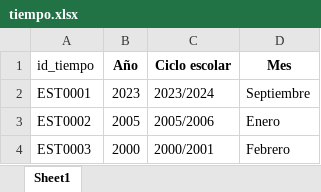
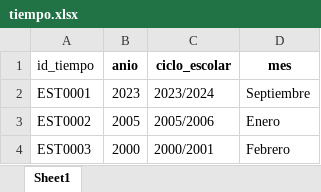
Before and after one commit to Ale0515-GG/DataCube, an Excel workbook: tiempo.xlsx, sheet Sheet1, drawn as a sheet; only a part is shown; values as stored, in another font and other column widths than the file's, no borders; the diff names each change by its address in the sheet, - before the commit and + after, or states it on an @@ line.

```diff
--- a/tiempo.xlsx (sheet Sheet1)
+++ b/tiempo.xlsx (sheet Sheet1)
-B1: Año
+B1: anio
-C1: Ciclo escolar
+C1: ciclo_escolar
-D1: Mes
+D1: mes
```
Also changed, not shown: estudiante.xlsx.
